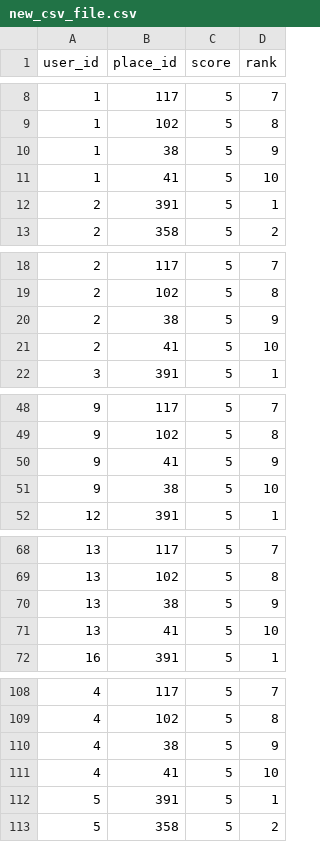
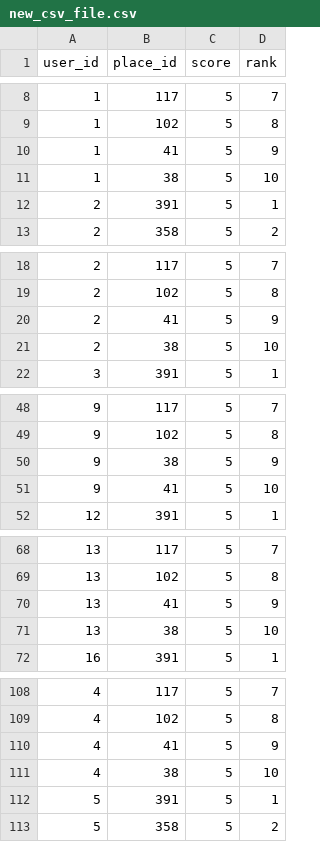
Before and after one commit to carjug/ada-capstone, a CSV file: lib/recommender/new_csv_file.csv, drawn as a sheet; only a part is shown, gaps mark what is left out; the diff covers the shown part only.

```diff
--- a/lib/recommender/new_csv_file.csv
+++ b/lib/recommender/new_csv_file.csv
@@ -9,4 +9,4 @@ user_id,place_id,score,rank
 1,102,5,8
-1,38,5,9
-1,41,5,10
+1,41,5,9
+1,38,5,10
 2,391,5,1
@@ -19,4 +19,4 @@ user_id,place_id,score,rank
 2,102,5,8
-2,38,5,9
-2,41,5,10
+2,41,5,9
+2,38,5,10
 3,391,5,1
@@ -49,4 +49,4 @@ user_id,place_id,score,rank
 9,102,5,8
-9,41,5,9
-9,38,5,10
+9,38,5,9
+9,41,5,10
 12,391,5,1
@@ -69,4 +69,4 @@ user_id,place_id,score,rank
 13,102,5,8
-13,38,5,9
-13,41,5,10
+13,41,5,9
+13,38,5,10
 16,391,5,1
@@ -109,4 +109,4 @@ user_id,place_id,score,rank
 4,102,5,8
-4,38,5,9
-4,41,5,10
+4,41,5,9
+4,38,5,10
 5,391,5,1
```
Also changed, not shown: 2 edited cells elsewhere in this file, lib/recommender/slim_response_data.csv, 8 other files.
